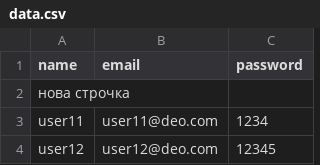
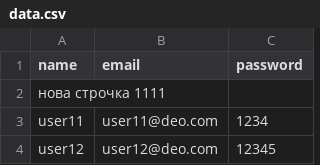
Before and after one commit to galexpert/test1, a CSV file: data.csv, drawn as a sheet; only a part is shown.

```diff
--- a/data.csv
+++ b/data.csv
@@ -1,3 +1,3 @@
 name;email;password
-нова строчка
+нова строчка 1111
 user11;user11@deo.com;1234
```
Also changed, not shown: 1 other file.
